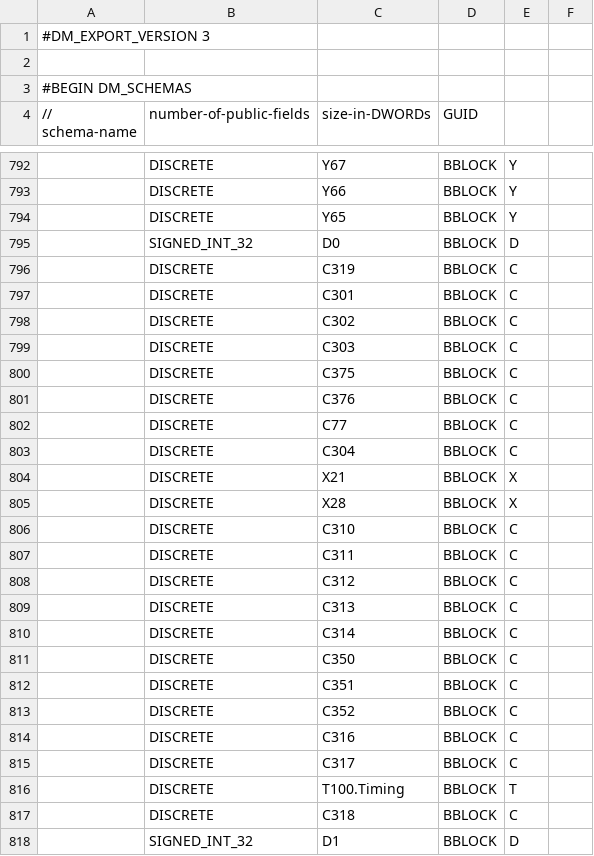
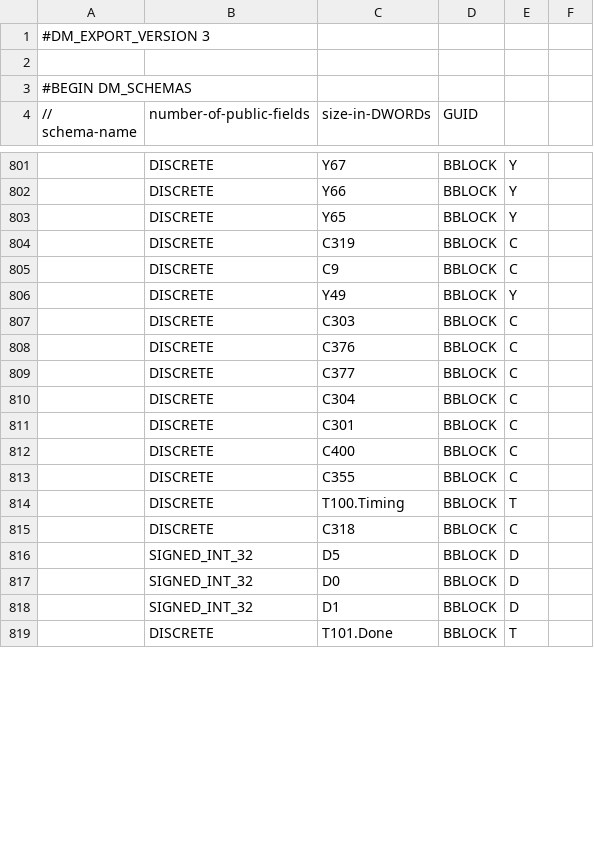
Before and after one commit to jmarshall9120/BlueMachineLadderLogic, a CSV file: BlueMachine_EXPORT_CMORE.csv, drawn as a sheet; only a part is shown, gaps mark what is left out; the shorter side is filled out with more unchanged rows; removed rows and columns are numbered as before the commit, all else as after; the diff covers the shown part only; the diff names each change by its address in the sheet, - before the commit and + after, or states it on an @@ line.

```diff
--- a/BlueMachine_EXPORT_CMORE.csv
+++ b/BlueMachine_EXPORT_CMORE.csv
+row 805:  | DISCRETE | C9 | BBLOCK | C
+row 806:  | DISCRETE | Y49 | BBLOCK | Y
@@ row 799 moved to row 807: DISCRETE @@
@@ row 801 moved to row 808: DISCRETE @@
+row 809:  | DISCRETE | C377 | BBLOCK | C
@@ row 803 moved to row 810: DISCRETE @@
-C812 (size-in-DWORDs): C302
+C812 (size-in-DWORDs): C400
-C813 (size-in-DWORDs): C375
+C813 (size-in-DWORDs): C355
-row 802:  | DISCRETE | C77 | BBLOCK | C
@@ row 804 moved to row 761: DISCRETE @@
@@ row 805 moved to row 763: DISCRETE @@
-row 806:  | DISCRETE | C310 | BBLOCK | C
-row 807:  | DISCRETE | C311 | BBLOCK | C
-row 808:  | DISCRETE | C312 | BBLOCK | C
-row 809:  | DISCRETE | C313 | BBLOCK | C
-row 810:  | DISCRETE | C314 | BBLOCK | C
-row 811:  | DISCRETE | C350 | BBLOCK | C
-row 812:  | DISCRETE | C351 | BBLOCK | C
-row 813:  | DISCRETE | C352 | BBLOCK | C
-row 814:  | DISCRETE | C316 | BBLOCK | C
-row 815:  | DISCRETE | C317 | BBLOCK | C
+row 816:  | SIGNED_INT_32 | D5 | BBLOCK | D
@@ row 795 moved to row 817: SIGNED_INT_32 @@
```
Also changed, not shown: 16 added rows, 4 removed rows, 10 moved rows and 12 edited cells elsewhere in this file, 4 other files.
